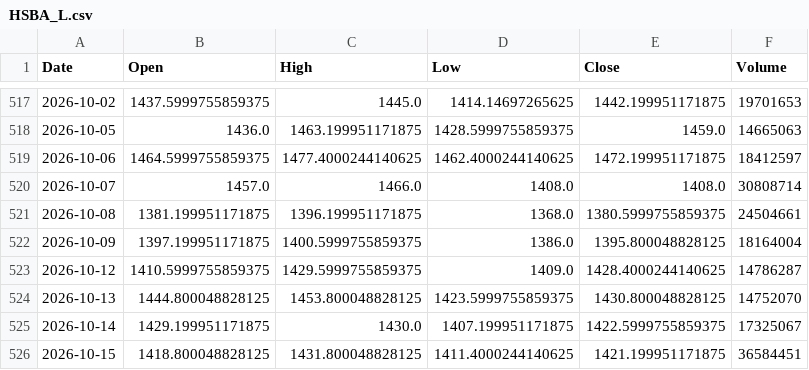
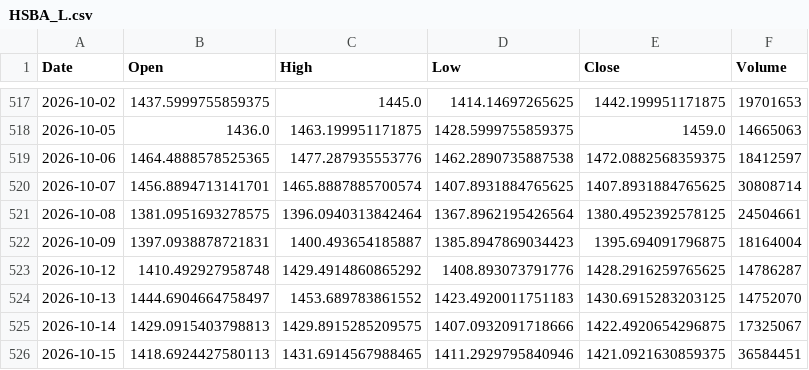
Before and after one commit to akastudiogdrive-droid/coin, a CSV file: data/prices/HSBA_L.csv, drawn as a sheet; only a part is shown, gaps mark what is left out; the diff covers the shown part only.

```diff
--- a/data/prices/HSBA_L.csv
+++ b/data/prices/HSBA_L.csv
@@ -518,9 +518,9 @@ Date,Open,High,Low,Close,Volume
 2026-10-05,1436.0,1463.199951171875,1428.5999755859375,1459.0,14665063
-2026-10-06,1464.5999755859375,1477.4000244140625,1462.4000244140625,1472.199951171875,18412597
-2026-10-07,1457.0,1466.0,1408.0,1408.0,30808714
-2026-10-08,1381.199951171875,1396.199951171875,1368.0,1380.5999755859375,24504661
-2026-10-09,1397.199951171875,1400.5999755859375,1386.0,1395.800048828125,18164004
-2026-10-12,1410.5999755859375,1429.5999755859375,1409.0,1428.4000244140625,14786287
-2026-10-13,1444.800048828125,1453.800048828125,1423.5999755859375,1430.800048828125,14752070
-2026-10-14,1429.199951171875,1430.0,1407.199951171875,1422.5999755859375,17325067
-2026-10-15,1418.800048828125,1431.800048828125,1411.4000244140625,1421.199951171875,36584451
+2026-10-06,1464.4888578525365,1477.287935553776,1462.2890735887538,1472.0882568359375,18412597
+2026-10-07,1456.8894713141701,1465.8887885700574,1407.8931884765625,1407.8931884765625,30808714
+2026-10-08,1381.0951693278575,1396.0940313842464,1367.8962195426564,1380.4952392578125,24504661
+2026-10-09,1397.0938878721831,1400.493654185887,1385.8947869034423,1395.694091796875,18164004
+2026-10-12,1410.492927958748,1429.4914860865292,1408.893073791776,1428.2916259765625,14786287
+2026-10-13,1444.6904664758497,1453.689783861552,1423.4920011751183,1430.6915283203125,14752070
+2026-10-14,1429.0915403798813,1429.8915285209575,1407.0932091718666,1422.4920654296875,17325067
+2026-10-15,1418.6924427580113,1431.6914567988465,1411.2929795840946,1421.0921630859375,36584451
```
Also changed, not shown: 1 added row and 59 edited cells elsewhere in this file, data/prices/CL_F.csv, data/prices/LLOY_L.csv, 36 other files.
